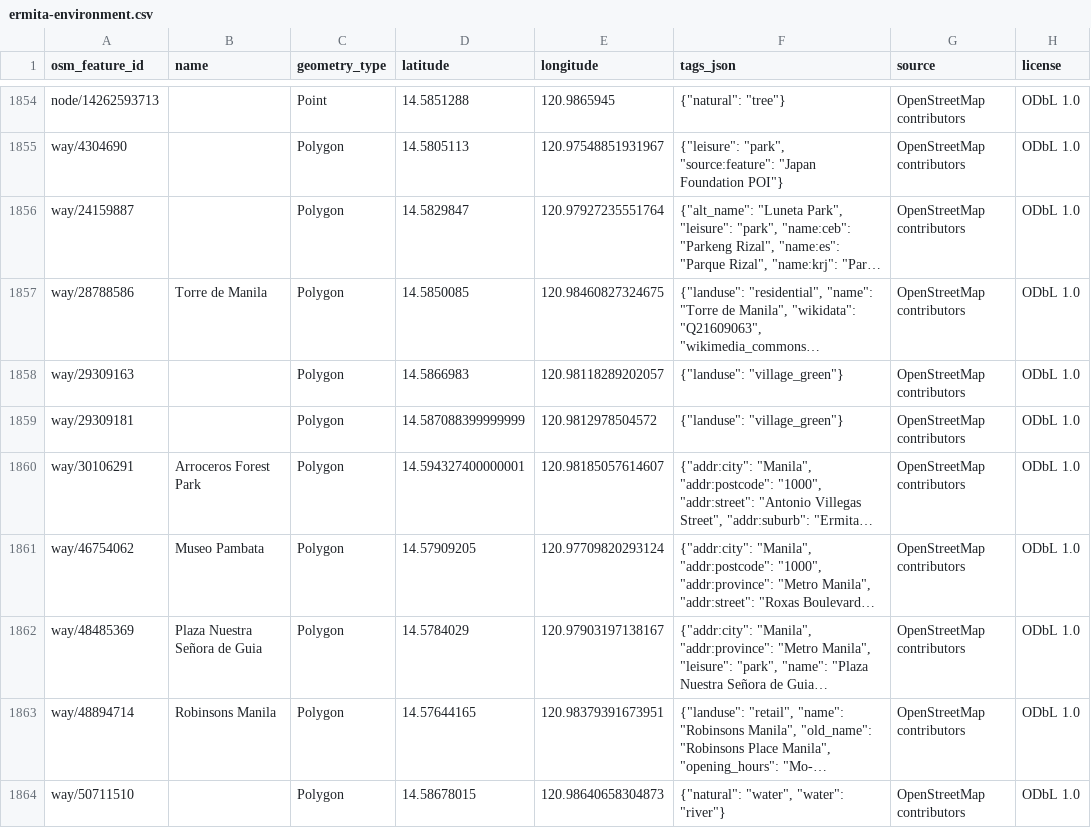
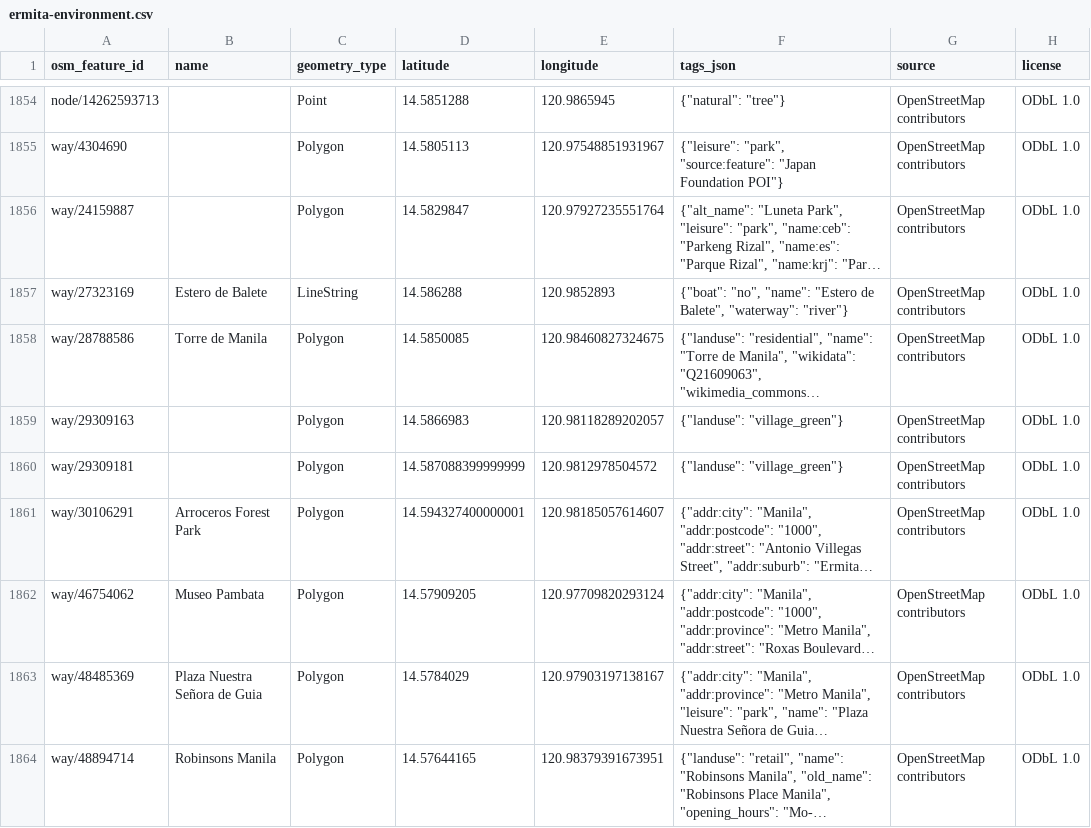
Before and after one commit to saeedhub101/Adam-City, a CSV file: ermita/maps/generated/ermita-environment.csv, drawn as a sheet; only a part is shown, gaps mark what is left out; the shorter side is filled out with more unchanged rows; long unchanged cells end in …; the diff names each change by its address in the sheet, - before the commit and + after, or states it on an @@ line.

```diff
--- a/ermita/maps/generated/ermita-environment.csv
+++ b/ermita/maps/generated/ermita-environment.csv
+row 1857: way/27323169 | Estero de Balete | LineString | 14.586288 | 120.9852893 | {"boat": "no", "name": "Estero de Balete", "waterway": "river"} | OpenStreetMap contributors | ODbL 1.0
```
Also changed, not shown: ermita/maps/generated/ermita-places-businesses-infrastructure.csv, ermita/maps/generated/ermita-public_services.csv, 10 other files.
